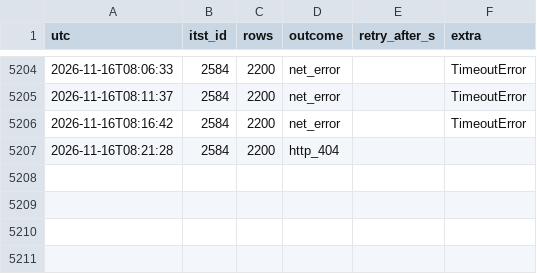
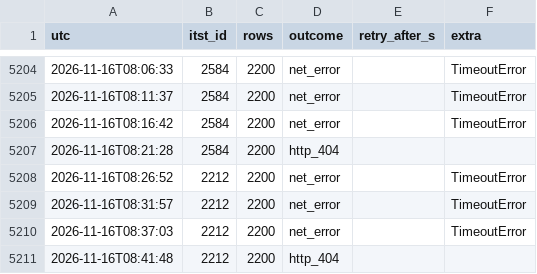
Before and after one commit to yeah-genie/JJUK_GO, a CSV file: meta/call_log.csv, drawn as a sheet; only a part is shown, gaps mark what is left out.

```diff
--- a/meta/call_log.csv
+++ b/meta/call_log.csv
@@ -5207 +5207,5 @@ utc,itst_id,rows,outcome,retry_after_s,extra
 2026-11-16T08:21:28,2584,2200,http_404,,
+2026-11-16T08:26:52,2212,2200,net_error,,TimeoutError
+2026-11-16T08:31:57,2212,2200,net_error,,TimeoutError
+2026-11-16T08:37:03,2212,2200,net_error,,TimeoutError
+2026-11-16T08:41:48,2212,2200,http_404,,
```
Also changed, not shown: 5 other files.
